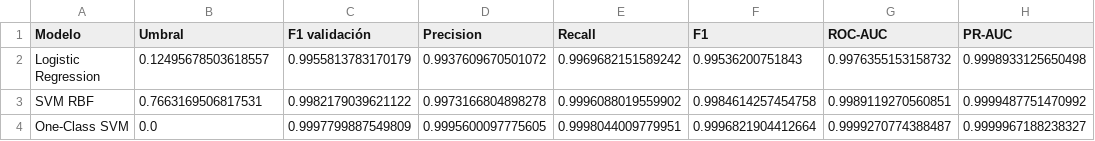
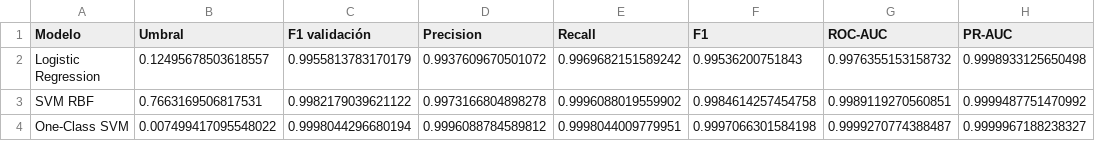
Before and after one commit to Leoces95/entregable-machine-learning-2026-2, a CSV file: resultados/supervisado/metricas_generic_vs_resto.csv, drawn as a sheet.

```diff
--- a/resultados/supervisado/metricas_generic_vs_resto.csv
+++ b/resultados/supervisado/metricas_generic_vs_resto.csv
@@ -3,2 +3,2 @@ Logistic Regression,0.12495678503618557,0.9955813783170179,0.9937609670501072,0.
 SVM RBF,0.7663169506817531,0.9982179039621122,0.9973166804898278,0.9996088019559902,0.9984614257454758,0.9989119270560851,0.9999487751470992
-One-Class SVM,0.0,0.9997799887549809,0.9995600097775605,0.9998044009779951,0.9996821904412664,0.9999270774388487,0.9999967188238327
+One-Class SVM,0.007499417095548022,0.9998044296680194,0.9996088784589812,0.9998044009779951,0.9997066301584198,0.9999270774388487,0.9999967188238327
```
Also changed, not shown: resultados/no_supervisado/crosstab_gmm.csv, resultados/no_supervisado/crosstab_kmeans.csv, 23 other files.
